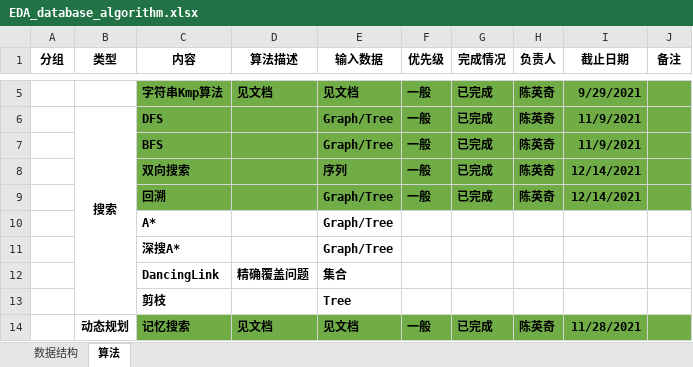
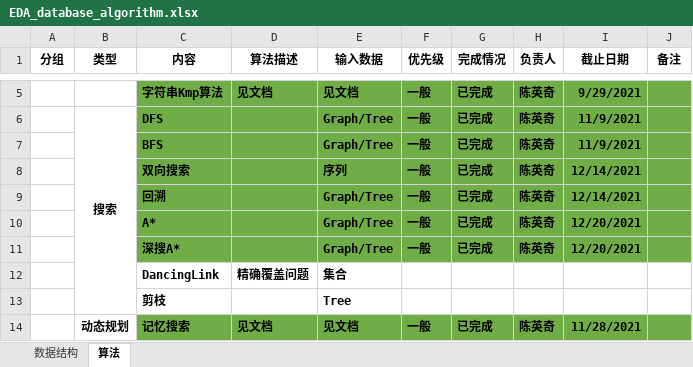
Before and after one commit to PCNL-EDA/iEDA-standard-develop-codebase, an Excel workbook: EDA_database_algorithm.xlsx, sheet 算法, drawn as a sheet; only a part is shown, gaps mark what is left out; values as stored, in another font and other column widths than the file's, no borders; the diff names each change by its address in the sheet, - before the commit and + after, or states it on an @@ line.

```diff
--- a/EDA_database_algorithm.xlsx (sheet 算法)
+++ b/EDA_database_algorithm.xlsx (sheet 算法)
-C10:J11 fill: none
+C10:J11 fill: #70AD47
-F10:F11 (优先级): (empty)
+F10:F11 (优先级): 一般
-G10:G11 (完成情况): (empty)
+G10:G11 (完成情况): 已完成
-H10:H11 (负责人): (empty)
+H10:H11 (负责人): 陈英奇
-I10:I11 (截止日期): (empty)
+I10:I11 (截止日期): 12/20/2021
```
Also changed, not shown: 2 other files.
